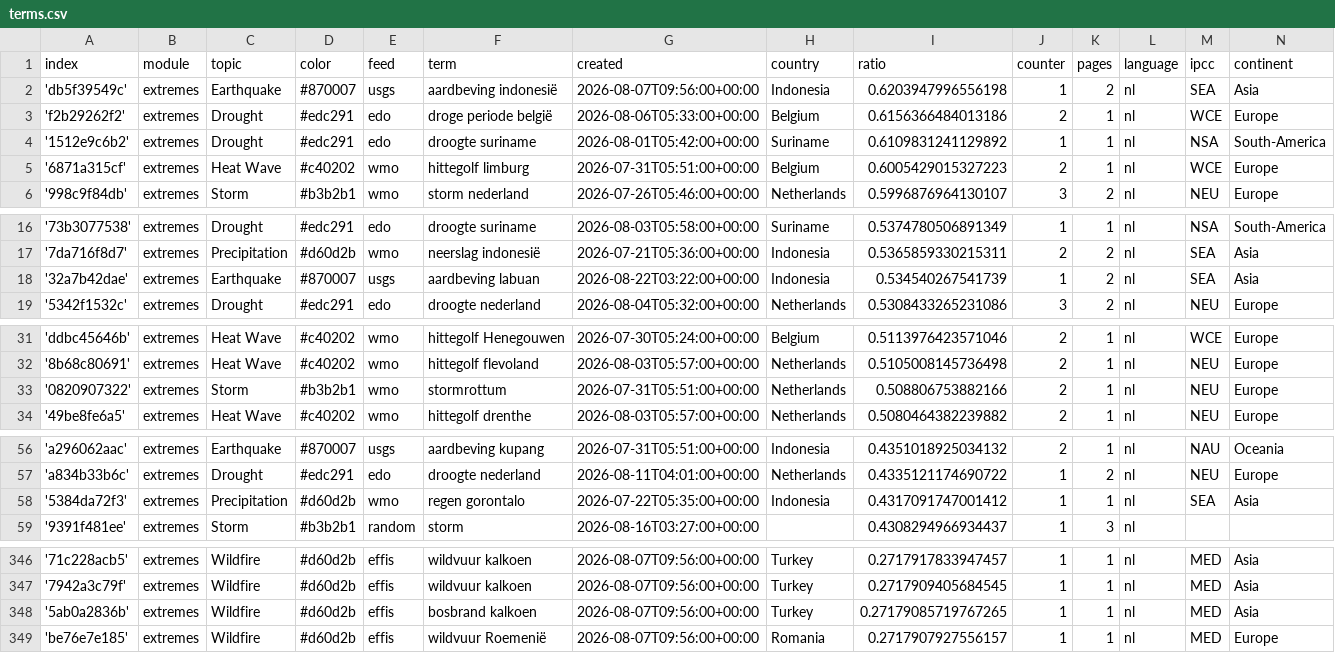
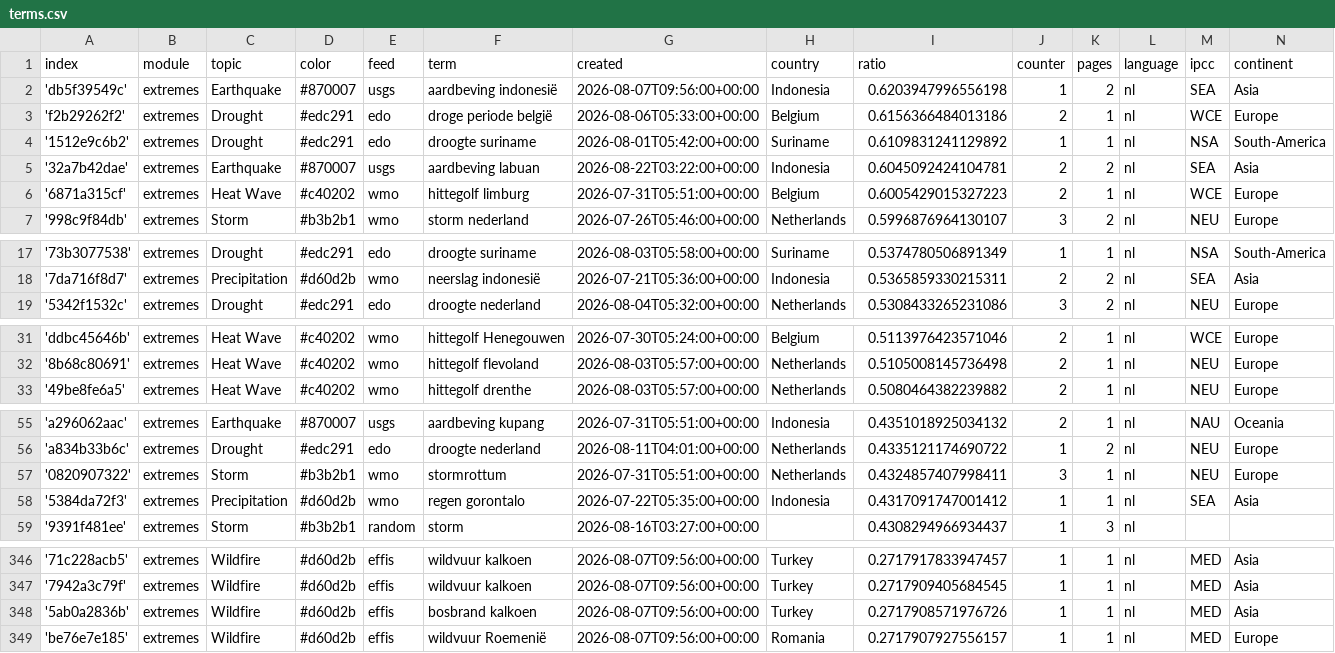
Before and after one commit to MarcoL95-News25/netherlandExtremes, a CSV file: terms.csv, drawn as a sheet; only a part is shown, gaps mark what is left out.

Commit message:
Commit from GitHub Actions (harvest:0.0)

```diff
--- a/terms.csv
+++ b/terms.csv
@@ -4,2 +4,3 @@ index,module,topic,color,feed,term,created,country,ratio,counter,pages,language,
 '1512e9c6b2',extremes,Drought,#edc291,edo,droogte suriname,2026-08-01T05:42:00+00:00,Suriname,0.6109831241129892,1,1,nl,NSA,South-America
+'32a7b42dae',extremes,Earthquake,#870007,usgs,aardbeving labuan,2026-08-22T03:22:00+00:00,Indonesia,0.6045092424104781,2,2,nl,SEA,Asia
 '6871a315cf',extremes,Heat Wave,#c40202,wmo,hittegolf limburg,2026-07-31T05:51:00+00:00,Belgium,0.6005429015327223,2,1,nl,WCE,Europe
@@ -17,3 +18,2 @@ index,module,topic,color,feed,term,created,country,ratio,counter,pages,language,
 '7da716f8d7',extremes,Precipitation,#d60d2b,wmo,neerslag indonesië,2026-07-21T05:36:00+00:00,Indonesia,0.5365859330215311,2,2,nl,SEA,Asia
-'32a7b42dae',extremes,Earthquake,#870007,usgs,aardbeving labuan,2026-08-22T03:22:00+00:00,Indonesia,0.534540267541739,1,2,nl,SEA,Asia
 '5342f1532c',extremes,Drought,#edc291,edo,droogte nederland,2026-08-04T05:32:00+00:00,Netherlands,0.5308433265231086,3,2,nl,NEU,Europe
@@ -32,3 +32,2 @@ index,module,topic,color,feed,term,created,country,ratio,counter,pages,language,
 '8b68c80691',extremes,Heat Wave,#c40202,wmo,hittegolf flevoland,2026-08-03T05:57:00+00:00,Netherlands,0.5105008145736498,2,1,nl,NEU,Europe
-'0820907322',extremes,Storm,#b3b2b1,wmo,stormrottum,2026-07-31T05:51:00+00:00,Netherlands,0.508806753882166,2,1,nl,NEU,Europe
 '49be8fe6a5',extremes,Heat Wave,#c40202,wmo,hittegolf drenthe,2026-08-03T05:57:00+00:00,Netherlands,0.5080464382239882,2,1,nl,NEU,Europe
@@ -57,2 +56,3 @@ index,module,topic,color,feed,term,created,country,ratio,counter,pages,language,
 'a834b33b6c',extremes,Drought,#edc291,edo,droogte nederland,2026-08-11T04:01:00+00:00,Netherlands,0.4335121174690722,1,2,nl,NEU,Europe
+'0820907322',extremes,Storm,#b3b2b1,wmo,stormrottum,2026-07-31T05:51:00+00:00,Netherlands,0.4324857407998411,3,1,nl,NEU,Europe
 '5384da72f3',extremes,Precipitation,#d60d2b,wmo,regen gorontalo,2026-07-22T05:35:00+00:00,Indonesia,0.4317091747001412,1,1,nl,SEA,Asia
@@ -347,3 +347,3 @@ index,module,topic,color,feed,term,created,country,ratio,counter,pages,language,
 '7942a3c79f',extremes,Wildfire,#d60d2b,effis,wildvuur kalkoen,2026-08-07T09:56:00+00:00,Turkey,0.2717909405684545,1,1,nl,MED,Asia
-'5ab0a2836b',extremes,Wildfire,#d60d2b,effis,bosbrand kalkoen,2026-08-07T09:56:00+00:00,Turkey,0.27179085719767265,1,1,nl,MED,Asia
+'5ab0a2836b',extremes,Wildfire,#d60d2b,effis,bosbrand kalkoen,2026-08-07T09:56:00+00:00,Turkey,0.2717908571976726,1,1,nl,MED,Asia
 'be76e7e185',extremes,Wildfire,#d60d2b,effis,wildvuur Roemenië,2026-08-07T09:56:00+00:00,Romania,0.2717907927556157,1,1,nl,MED,Europe
```
